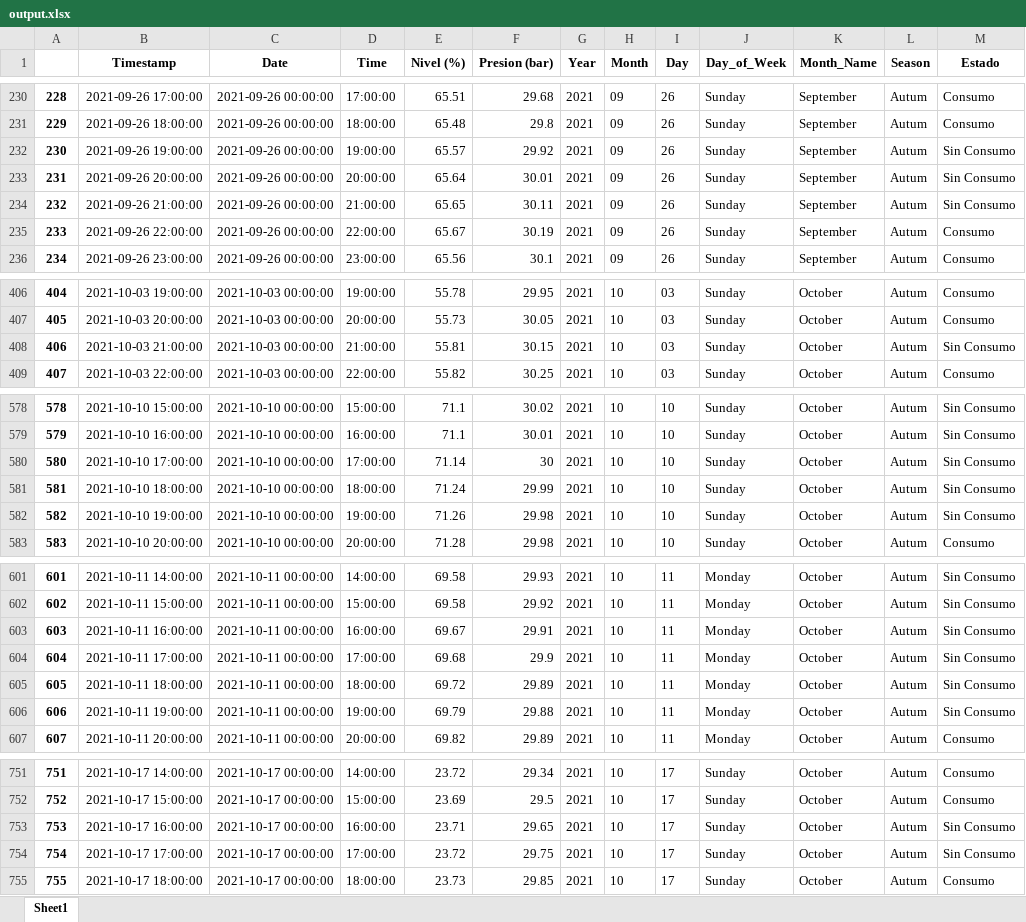
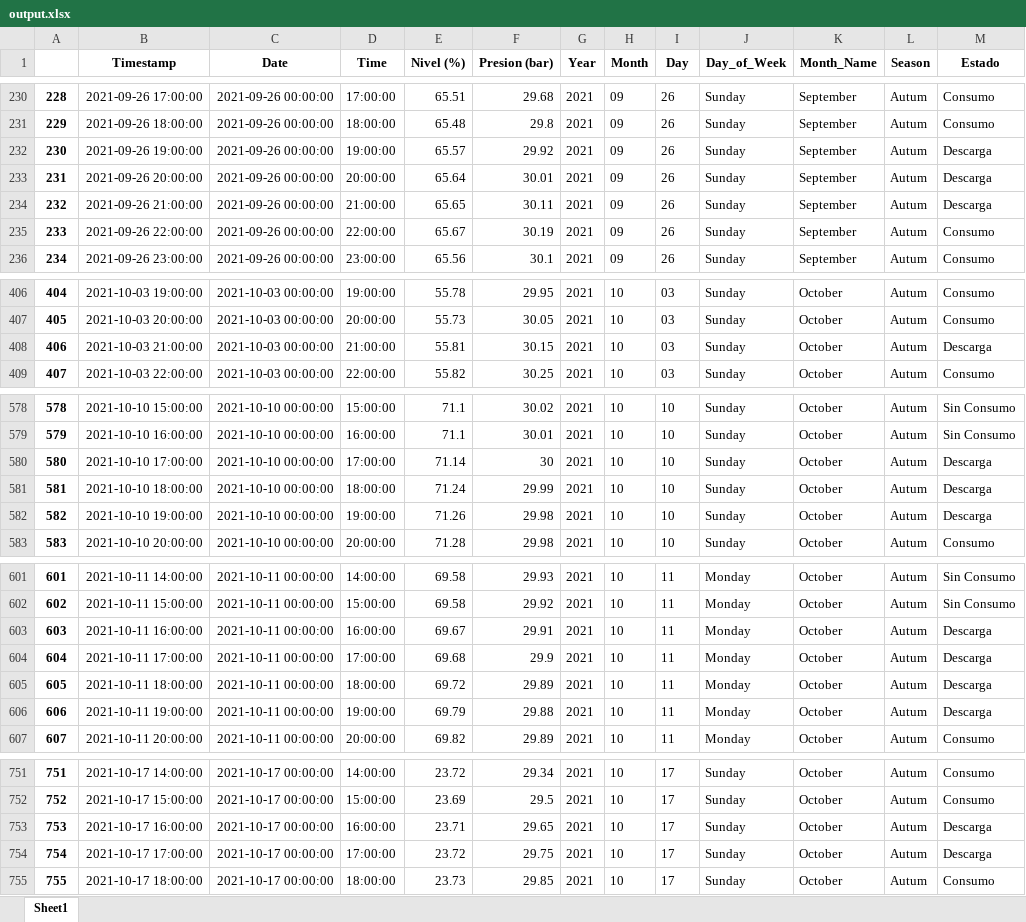
Before and after one commit to JTamarit/Ejercicios_Prog_Avanzada, an Excel workbook: app_NPG/STREAMLIT/TANK/output.xlsx, sheet Sheet1, drawn as a sheet; only a part is shown, gaps mark what is left out; values as stored, in another font and other column widths than the file's, no borders; the diff covers the shown part only; the diff names each change by its address in the sheet, - before the commit and + after, or states it on an @@ line.

```diff
--- a/app_NPG/STREAMLIT/TANK/output.xlsx (sheet Sheet1)
+++ b/app_NPG/STREAMLIT/TANK/output.xlsx (sheet Sheet1)
-M232:M234 (Estado): Sin Consumo
+M232:M234 (Estado): Descarga
-M408 (Estado): Sin Consumo
+M408 (Estado): Descarga
-M580:M582 (Estado): Sin Consumo
+M580:M582 (Estado): Descarga
-M603:M606 (Estado): Sin Consumo
+M603:M606 (Estado): Descarga
-M753:M754 (Estado): Sin Consumo
+M753:M754 (Estado): Descarga
```
Also changed, not shown: 3 edited cells elsewhere in this sheet, 1 other file.
